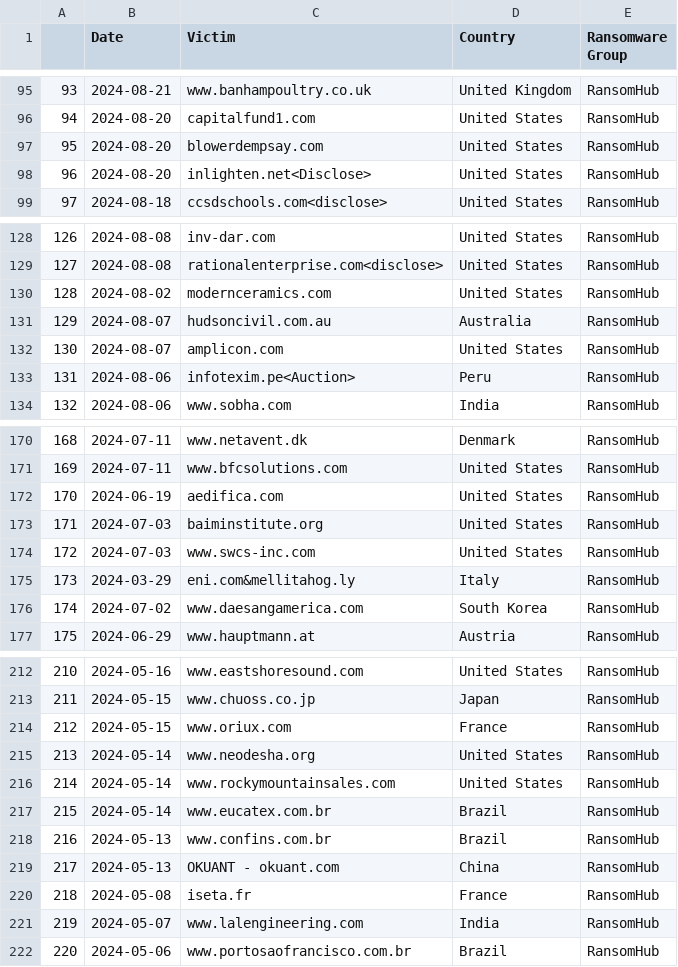
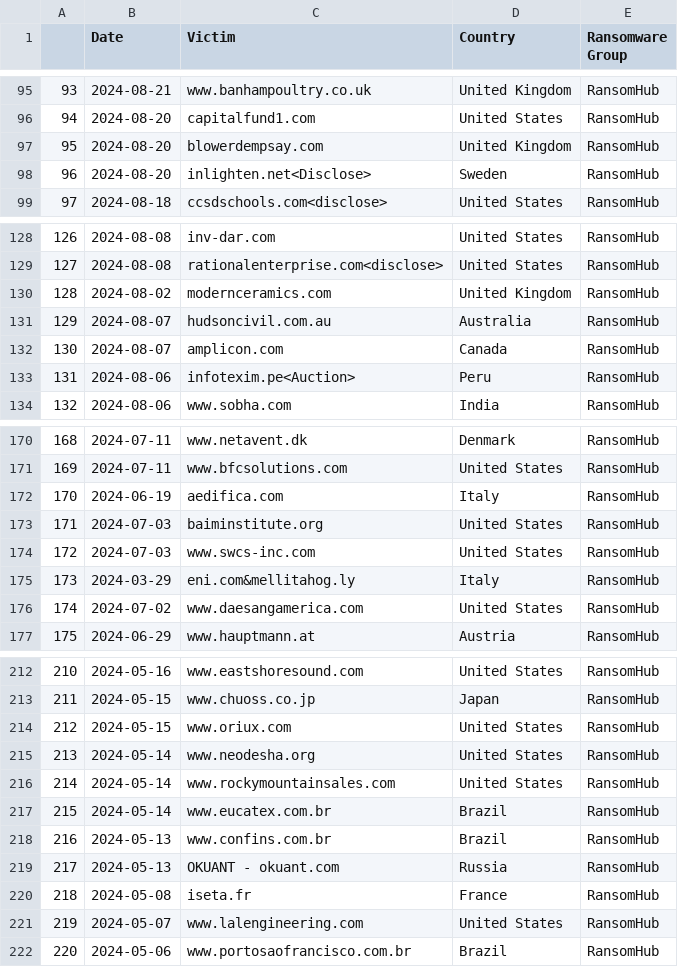
Before and after one commit to periadhityan/CTI_Webscraping, a CSV file: CSV_files/Final_Distribution_Files/RansomHub_Cleaned.csv (was CSV_files/Final Distribution Files/RansomHub_cleaned.csv), drawn as a sheet; only a part is shown, gaps mark what is left out; the diff covers the shown part only.

```diff
--- a/CSV_files/Final Distribution Files/RansomHub_cleaned.csv
+++ b/CSV_files/Final_Distribution_Files/RansomHub_Cleaned.csv
@@ -96,4 +96,4 @@
 94,2024-08-20,capitalfund1.com,United States,RansomHub
-95,2024-08-20,blowerdempsay.com,United States,RansomHub
-96,2024-08-20,inlighten.net<Disclose>,United States,RansomHub
+95,2024-08-20,blowerdempsay.com,United Kingdom,RansomHub
+96,2024-08-20,inlighten.net<Disclose>,Sweden,RansomHub
 97,2024-08-18,ccsdschools.com<disclose>,United States,RansomHub
@@ -129,5 +129,5 @@
 127,2024-08-08,rationalenterprise.com<disclose>,United States,RansomHub
-128,2024-08-02,modernceramics.com,United States,RansomHub
+128,2024-08-02,modernceramics.com,United Kingdom,RansomHub
 129,2024-08-07,hudsoncivil.com.au,Australia,RansomHub
-130,2024-08-07,amplicon.com,United States,RansomHub
+130,2024-08-07,amplicon.com,Canada,RansomHub
 131,2024-08-06,infotexim.pe<Auction>,Peru,RansomHub
@@ -171,3 +171,3 @@
 169,2024-07-11,www.bfcsolutions.com,United States,RansomHub
-170,2024-06-19,aedifica.com,United States,RansomHub
+170,2024-06-19,aedifica.com,Italy,RansomHub
 171,2024-07-03,baiminstitute.org,United States,RansomHub
@@ -175,3 +175,3 @@
 173,2024-03-29,eni.com&mellitahog.ly,Italy,RansomHub
-174,2024-07-02,www.daesangamerica.com,South Korea,RansomHub
+174,2024-07-02,www.daesangamerica.com,United States,RansomHub
 175,2024-06-29,www.hauptmann.at,Austria,RansomHub
@@ -213,3 +213,3 @@
 211,2024-05-15,www.chuoss.co.jp,Japan,RansomHub
-212,2024-05-15,www.oriux.com,France,RansomHub
+212,2024-05-15,www.oriux.com,United States,RansomHub
 213,2024-05-14,www.neodesha.org,United States,RansomHub
@@ -218,5 +218,5 @@
 216,2024-05-13,www.confins.com.br,Brazil,RansomHub
-217,2024-05-13,OKUANT - okuant.com,China,RansomHub
+217,2024-05-13,OKUANT - okuant.com,Russia,RansomHub
 218,2024-05-08,iseta.fr,France,RansomHub
-219,2024-05-07,www.lalengineering.com,India,RansomHub
+219,2024-05-07,www.lalengineering.com,United States,RansomHub
 220,2024-05-06,www.portosaofrancisco.com.br,Brazil,RansomHub
```
Also changed, not shown: 28 edited cells elsewhere in this file, CSV_files/PLAY.csv, 36 other files.
